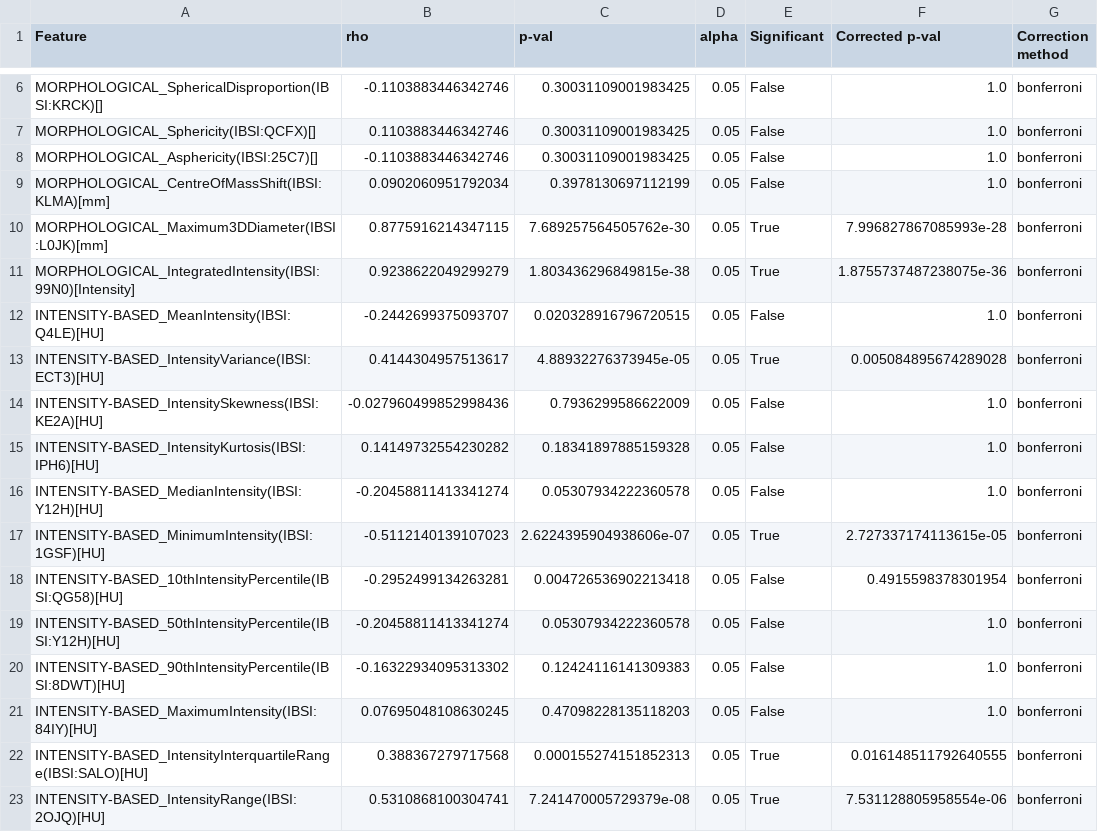
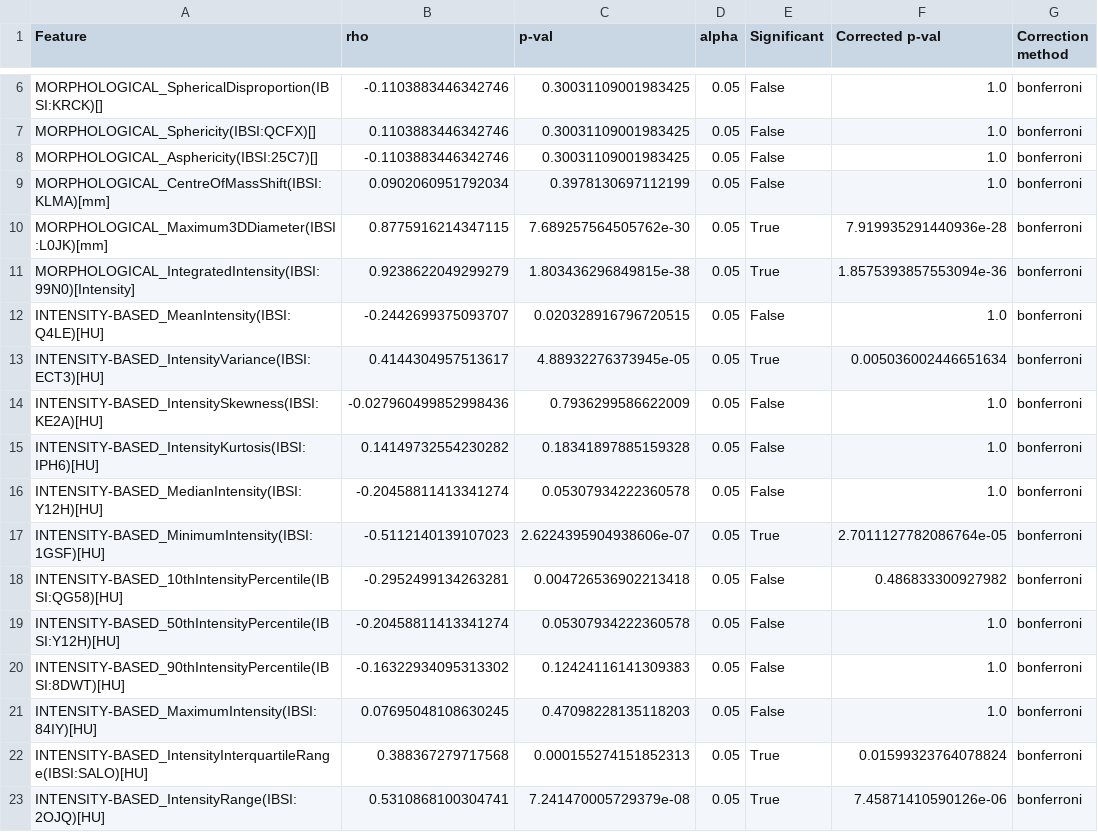
Before and after one commit to bianconif/iccad_2024, a CSV file: data/corr_table_absolute.csv, drawn as a sheet; only a part is shown, gaps mark what is left out; the diff covers the shown part only.

```diff
--- a/data/corr_table_absolute.csv
+++ b/data/corr_table_absolute.csv
@@ -9,6 +9,6 @@ MORPHOLOGICAL_Asphericity(IBSI:25C7)[],-0.1103883446342746,0.30031109001983425,0
 MORPHOLOGICAL_CentreOfMassShift(IBSI:KLMA)[mm],0.0902060951792034,0.3978130697112199,0.05,False,1.0,bonferroni
-MORPHOLOGICAL_Maximum3DDiameter(IBSI:L0JK)[mm],0.8775916214347115,7.689257564505762e-30,0.05,True,7.996827867085993e-28,bonferroni
-MORPHOLOGICAL_IntegratedIntensity(IBSI:99N0)[Intensity],0.9238622049299279,1.803436296849815e-38,0.05,True,1.8755737487238075e-36,bonferroni
+MORPHOLOGICAL_Maximum3DDiameter(IBSI:L0JK)[mm],0.8775916214347115,7.689257564505762e-30,0.05,True,7.919935291440936e-28,bonferroni
+MORPHOLOGICAL_IntegratedIntensity(IBSI:99N0)[Intensity],0.9238622049299279,1.803436296849815e-38,0.05,True,1.8575393857553094e-36,bonferroni
 INTENSITY-BASED_MeanIntensity(IBSI:Q4LE)[HU],-0.2442699375093707,0.020328916796720515,0.05,False,1.0,bonferroni
-INTENSITY-BASED_IntensityVariance(IBSI:ECT3)[HU],0.4144304957513617,4.88932276373945e-05,0.05,True,0.005084895674289028,bonferroni
+INTENSITY-BASED_IntensityVariance(IBSI:ECT3)[HU],0.4144304957513617,4.88932276373945e-05,0.05,True,0.005036002446651634,bonferroni
 INTENSITY-BASED_IntensitySkewness(IBSI:KE2A)[HU],-0.027960499852998436,0.7936299586622009,0.05,False,1.0,bonferroni
@@ -16,4 +16,4 @@ INTENSITY-BASED_IntensityKurtosis(IBSI:IPH6)[HU],0.14149732554230282,0.183418978
 INTENSITY-BASED_MedianIntensity(IBSI:Y12H)[HU],-0.20458811413341274,0.05307934222360578,0.05,False,1.0,bonferroni
-INTENSITY-BASED_MinimumIntensity(IBSI:1GSF)[HU],-0.5112140139107023,2.6224395904938606e-07,0.05,True,2.727337174113615e-05,bonferroni
-INTENSITY-BASED_10thIntensityPercentile(IBSI:QG58)[HU],-0.2952499134263281,0.004726536902213418,0.05,False,0.4915598378301954,bonferroni
+INTENSITY-BASED_MinimumIntensity(IBSI:1GSF)[HU],-0.5112140139107023,2.6224395904938606e-07,0.05,True,2.7011127782086764e-05,bonferroni
+INTENSITY-BASED_10thIntensityPercentile(IBSI:QG58)[HU],-0.2952499134263281,0.004726536902213418,0.05,False,0.486833300927982,bonferroni
 INTENSITY-BASED_50thIntensityPercentile(IBSI:Y12H)[HU],-0.20458811413341274,0.05307934222360578,0.05,False,1.0,bonferroni
@@ -21,3 +21,3 @@ INTENSITY-BASED_90thIntensityPercentile(IBSI:8DWT)[HU],-0.16322934095313302,0.12
 INTENSITY-BASED_MaximumIntensity(IBSI:84IY)[HU],0.07695048108630245,0.47098228135118203,0.05,False,1.0,bonferroni
-INTENSITY-BASED_IntensityInterquartileRange(IBSI:SALO)[HU],0.388367279717568,0.000155274151852313,0.05,True,0.016148511792640555,bonferroni
-INTENSITY-BASED_IntensityRange(IBSI:2OJQ)[HU],0.5310868100304741,7.241470005729379e-08,0.05,True,7.531128805958554e-06,bonferroni
+INTENSITY-BASED_IntensityInterquartileRange(IBSI:SALO)[HU],0.388367279717568,0.000155274151852313,0.05,True,0.01599323764078824,bonferroni
+INTENSITY-BASED_IntensityRange(IBSI:2OJQ)[HU],0.5310868100304741,7.241470005729379e-08,0.05,True,7.45871410590126e-06,bonferroni
```
Also changed, not shown: 51 edited cells elsewhere in this file, data/corr_table_relative.csv, 2 other files.
